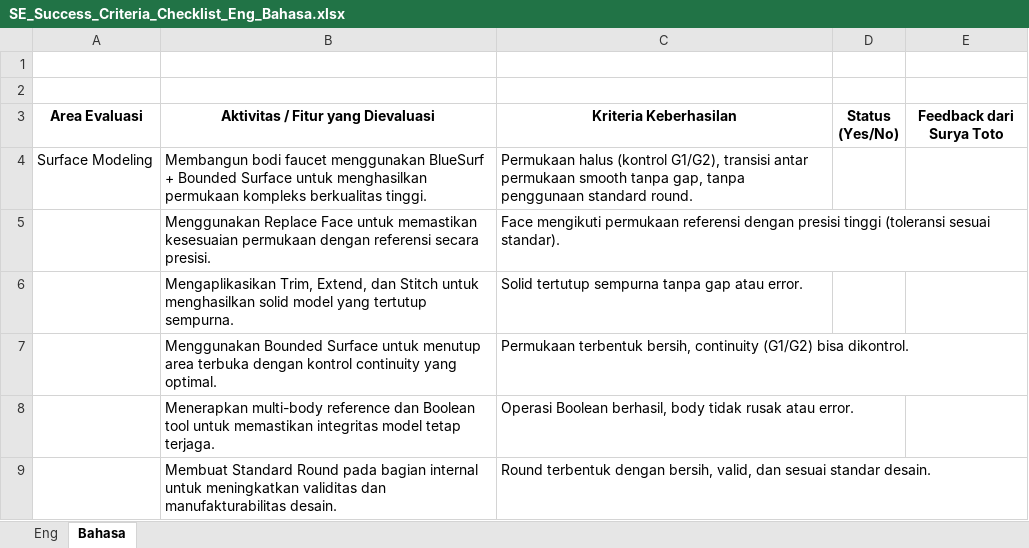
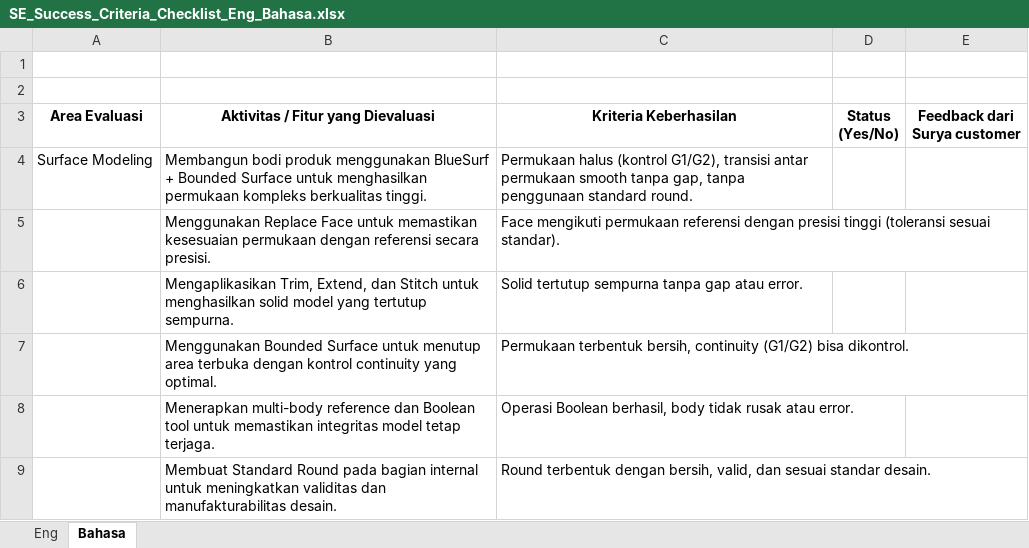
Before and after one commit to ZachyLee/Designcenter-Customer-Success, an Excel workbook: backend/uploads/SE_Success_Criteria_Checklist_Eng_Bahasa.xlsx, sheet Bahasa, drawn as a sheet; only a part is shown; values as stored, in another font and other column widths than the file's, no borders; charts and pictures not drawn; the diff names each change by its address in the sheet, - before the commit and + after, or states it on an @@ line.

```diff
--- a/backend/uploads/SE_Success_Criteria_Checklist_Eng_Bahasa.xlsx (sheet Bahasa)
+++ b/backend/uploads/SE_Success_Criteria_Checklist_Eng_Bahasa.xlsx (sheet Bahasa)
-E3: Feedback dari Surya Toto
+E3: Feedback dari Surya customer
-B4: Membangun bodi faucet menggunakan BlueSurf…
+B4: Membangun bodi produk menggunakan BlueSurf…
```
Also changed, not shown: sheet Eng, 2 other files.
